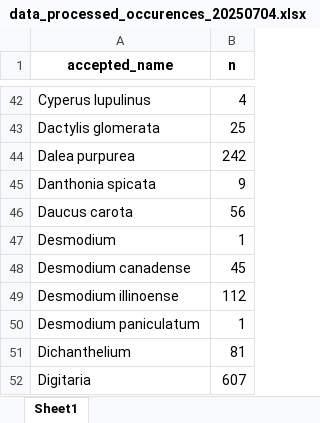
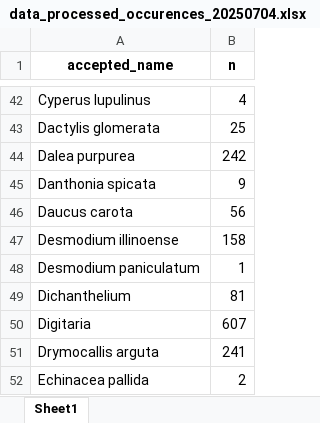
Before and after one commit to markus1bauer/2025_greeen_prairie, an Excel workbook: data/processed/data_processed_occurences_20250704.xlsx, sheet Sheet1, drawn as a sheet; only a part is shown, gaps mark what is left out; the shorter side is filled out with more unchanged rows; values as stored, in another font and other column widths than the file's, no borders; removed rows and columns are numbered as before the commit, all else as after; the diff names each change by its address in the sheet, - before the commit and + after, or states it on an @@ line.

```diff
--- a/data/processed/data_processed_occurences_20250704.xlsx (sheet Sheet1)
+++ b/data/processed/data_processed_occurences_20250704.xlsx (sheet Sheet1)
-row 47: Desmodium | 1
-row 48: Desmodium canadense | 45
-B47 (n): 112
+B47 (n): 158
```
Also changed, not shown: data/processed/data_processed_missing_20250709.xlsx, 2 other files.
